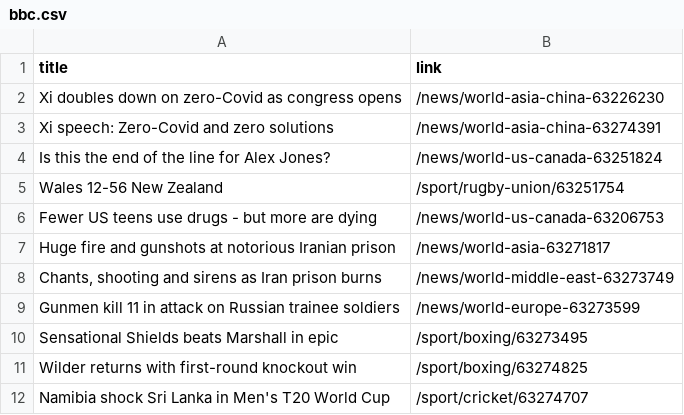
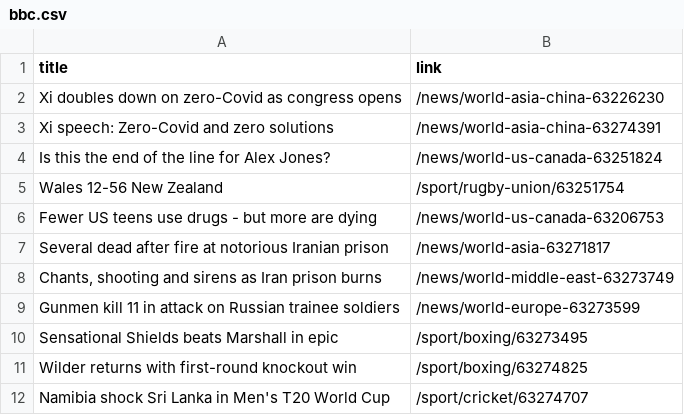
Before and after one commit to luyi-eve/automatic-scraper-bbc, a CSV file: bbc.csv, drawn as a sheet; only a part is shown.

```diff
--- a/bbc.csv
+++ b/bbc.csv
@@ -6,3 +6,3 @@ Wales 12-56 New Zealand,/sport/rugby-union/63251754
 Fewer US teens use drugs - but more are dying,/news/world-us-canada-63206753
-Huge fire and gunshots at notorious Iranian prison,/news/world-asia-63271817
+Several dead after fire at notorious Iranian prison,/news/world-asia-63271817
 "Chants, shooting and sirens as Iran prison burns",/news/world-middle-east-63273749
```
